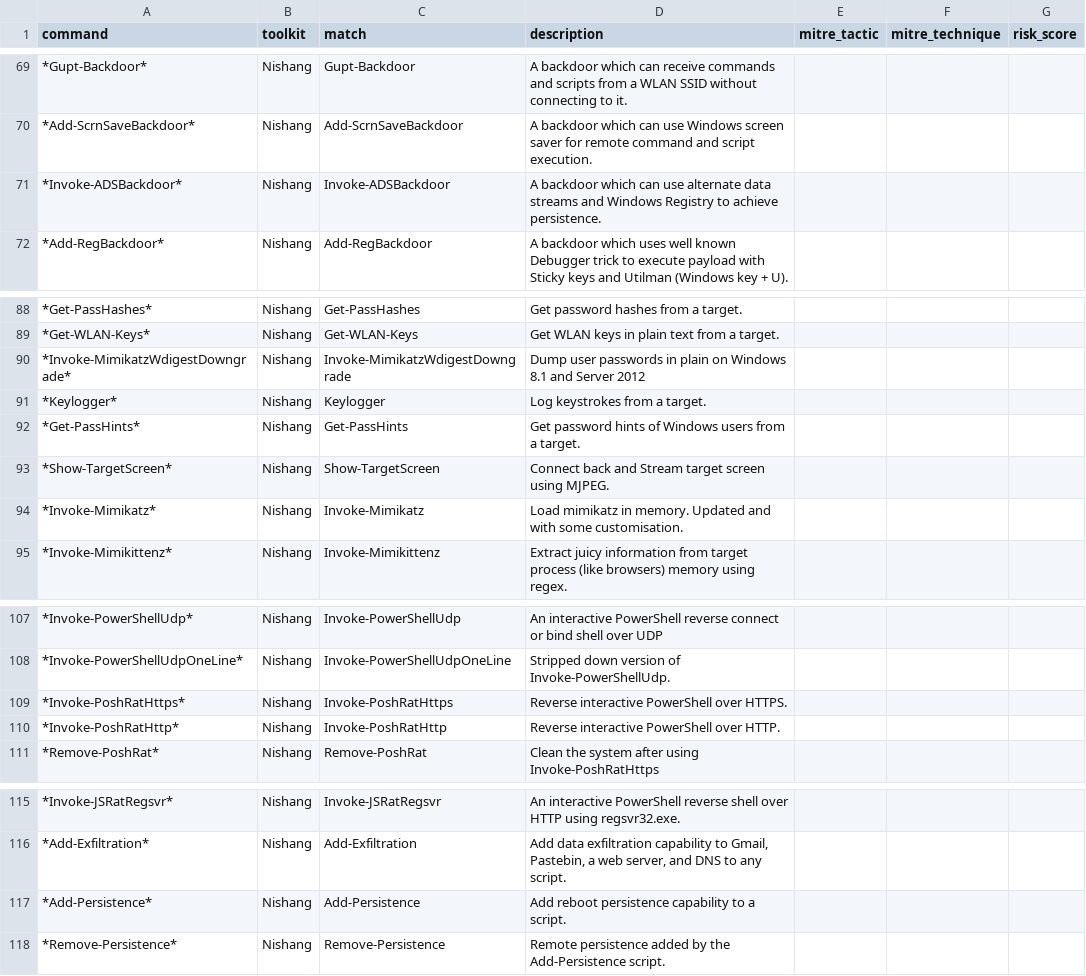
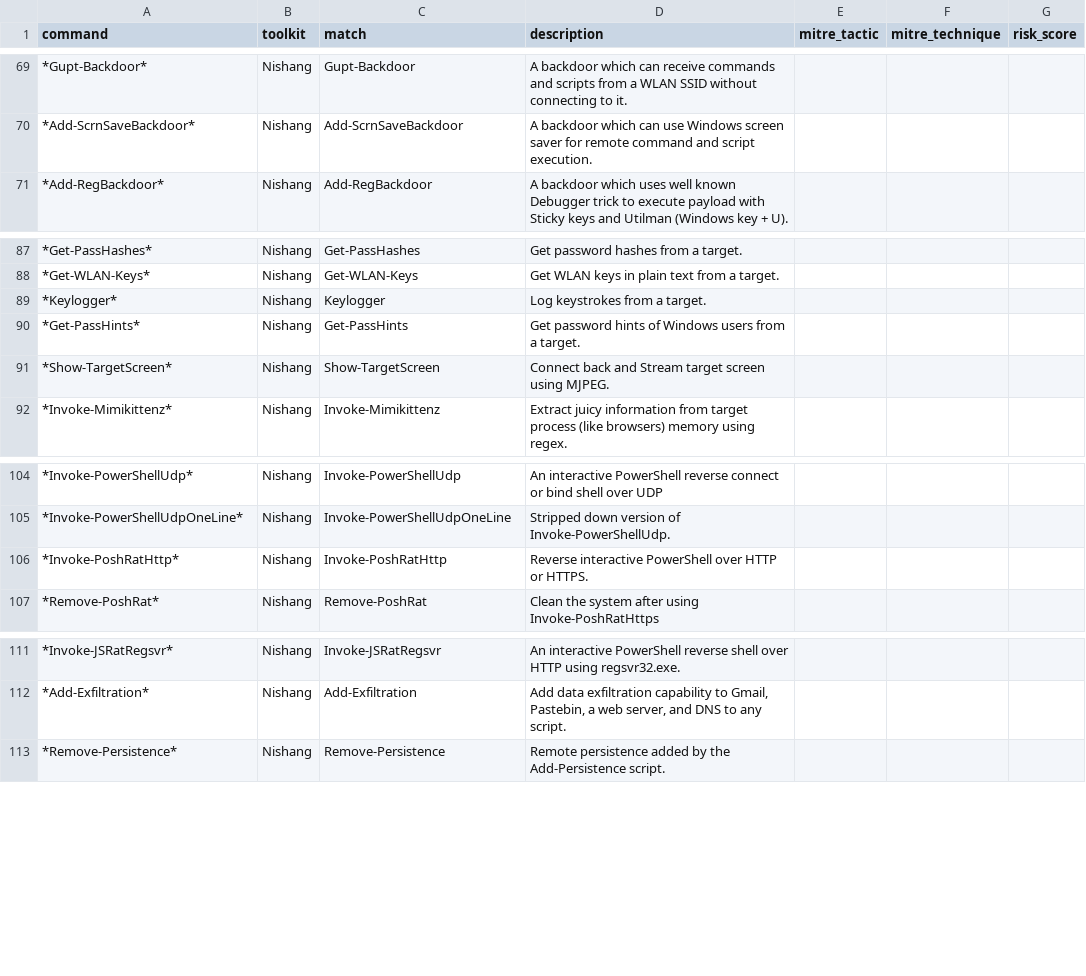
Before and after one commit to Jalexander798/JA_Splunk_Security1, a CSV file: lookups/malicious_powershell_strings_20250113.csv, drawn as a sheet; only a part is shown, gaps mark what is left out.

Commit message:
Update malicious_powershell_strings_20250113.csv

```diff
--- a/lookups/malicious_powershell_strings_20250113.csv
+++ b/lookups/malicious_powershell_strings_20250113.csv
@@ -70,3 +70,2 @@ command,toolkit,match,description,mitre_tactic,mitre_technique,risk_score
 *Add-ScrnSaveBackdoor*,Nishang,Add-ScrnSaveBackdoor,A backdoor which can use Windows screen saver for remote command and script execution.,,,
-*Invoke-ADSBackdoor*,Nishang,Invoke-ADSBackdoor,A backdoor which can use alternate data streams and Windows Registry to achieve persistence.,,,
 *Add-RegBackdoor*,Nishang,Add-RegBackdoor,A backdoor which uses well known Debugger trick to execute payload with Sticky keys and Utilman (Windows key + U).,,,
@@ -89,3 +88,2 @@ command,toolkit,match,description,mitre_tactic,mitre_technique,risk_score
 *Get-WLAN-Keys*,Nishang,Get-WLAN-Keys,Get WLAN keys in plain text from a target.,,,
-*Invoke-MimikatzWdigestDowngrade*,Nishang,Invoke-MimikatzWdigestDowngrade,Dump user passwords in plain on Windows 8.1 and Server 2012,,,
 *Keylogger*,Nishang,Keylogger,Log keystrokes from a target.,,,
@@ -93,3 +91,2 @@ command,toolkit,match,description,mitre_tactic,mitre_technique,risk_score
 *Show-TargetScreen*,Nishang,Show-TargetScreen,Connect back and Stream target screen using MJPEG.,,,
-*Invoke-Mimikatz*,Nishang,Invoke-Mimikatz,Load mimikatz in memory. Updated and with some customisation.,,,
 *Invoke-Mimikittenz*,Nishang,Invoke-Mimikittenz,Extract juicy information from target process (like browsers) memory using regex.,,,
@@ -108,4 +105,3 @@ command,toolkit,match,description,mitre_tactic,mitre_technique,risk_score
 *Invoke-PowerShellUdpOneLine*,Nishang,Invoke-PowerShellUdpOneLine,Stripped down version of Invoke-PowerShellUdp.,,,
-*Invoke-PoshRatHttps*,Nishang,Invoke-PoshRatHttps,Reverse interactive PowerShell over HTTPS.,,,
-*Invoke-PoshRatHttp*,Nishang,Invoke-PoshRatHttp,Reverse interactive PowerShell over HTTP.,,,
+*Invoke-PoshRatHttp*,Nishang,Invoke-PoshRatHttp,Reverse interactive PowerShell over HTTP or HTTPS.,,,
 *Remove-PoshRat*,Nishang,Remove-PoshRat,Clean the system after using Invoke-PoshRatHttps,,,
@@ -116,3 +112,2 @@ command,toolkit,match,description,mitre_tactic,mitre_technique,risk_score
 *Add-Exfiltration*,Nishang,Add-Exfiltration,"Add data exfiltration capability to Gmail, Pastebin, a web server, and DNS to any script.",,,
-*Add-Persistence*,Nishang,Add-Persistence,Add reboot persistence capability to a script.,,,
 *Remove-Persistence*,Nishang,Remove-Persistence,Remote persistence added by the Add-Persistence script.,,,
```
